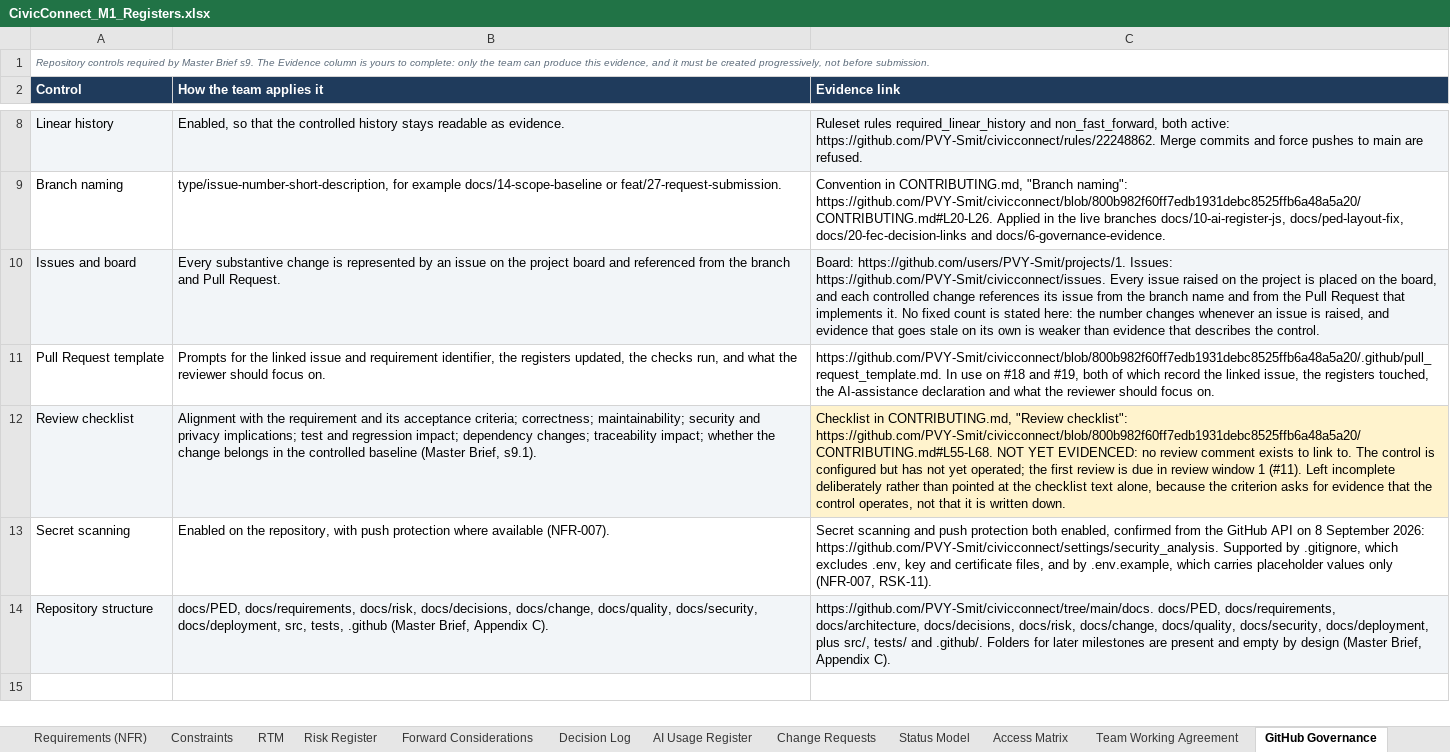
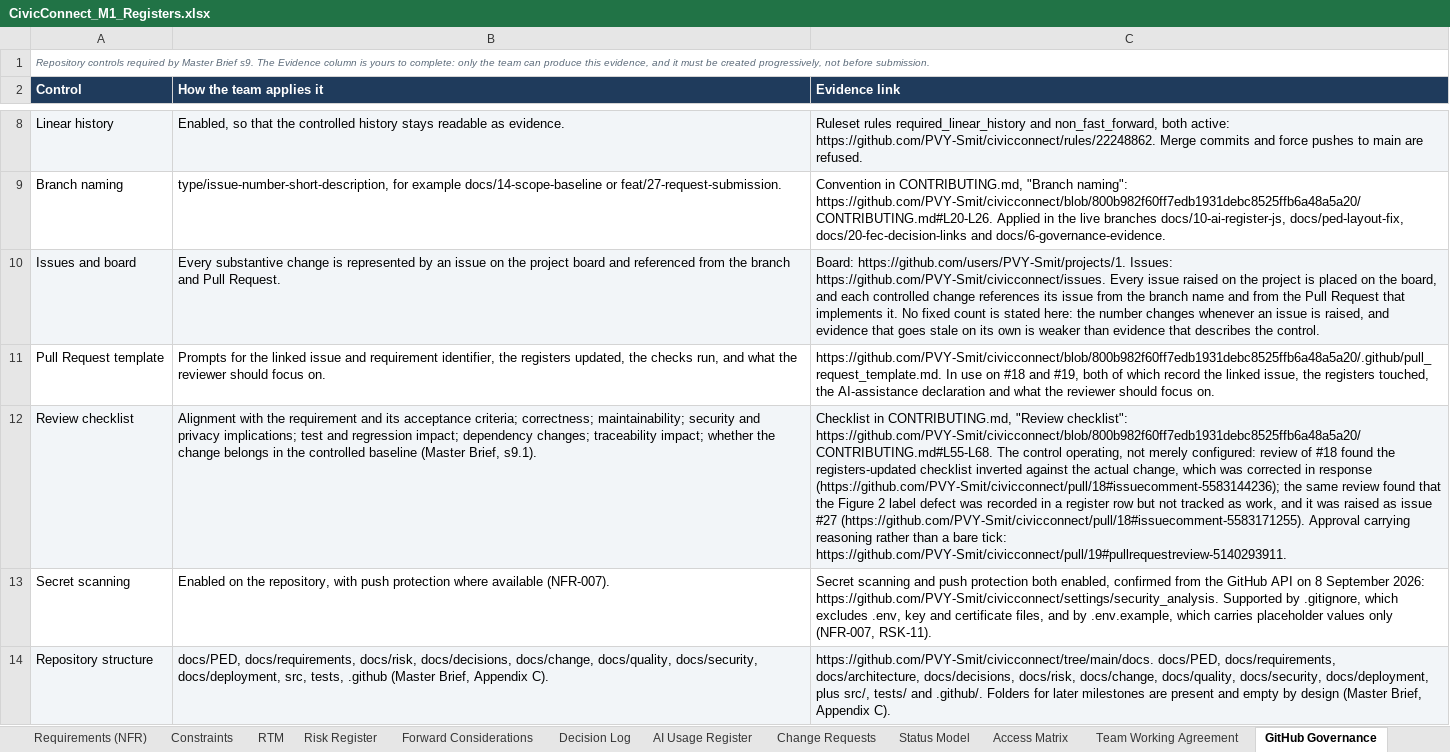
Before and after one commit to PVY-Smit/civicconnect, an Excel workbook: docs/requirements/CivicConnect_M1_Registers.xlsx, sheet GitHub Governance, drawn as a sheet; only a part is shown, gaps mark what is left out; values as stored, in another font and other column widths than the file's, no borders; charts and pictures not drawn; the diff names each change by its address in the sheet, - before the commit and + after, or states it on an @@ line.

Commit message:
docs: complete the last GitHub Governance evidence cell
C12, the review checklist, was the one cell of twelve left deliberately open in
#23. There was no review comment to link to, so the control was configured but
had not operated, and pointing the cell at the checklist text would have
answered a question the criterion does not ask.

The control has now operated. Review of #18 found the registers-updated
checklist inverted against the actual change, which was corrected in response,
and found that the Figure 2 label defect was recorded inside a register row
without being tracked as work, which is now issue #27.

The cell cites both, plus an approval carrying reasoning rather than a bare
tick, because Master Brief s9 makes review quality part of the control: an
approval that does not reflect meaningful review may receive no credit.

All twelve cells are now complete and no cell in the sheet remains flagged as
outstanding.

Refs: #6, #18, #19, #27

```diff
--- a/docs/requirements/CivicConnect_M1_Registers.xlsx (sheet GitHub Governance)
+++ b/docs/requirements/CivicConnect_M1_Registers.xlsx (sheet GitHub Governance)
-C12 (Evidence link): …checklist": https://github.com/PVY-Smit/civicconnect/blob/800b982f60ff7edb1931debc8525ffb6a48a5a20/CONTRIBUTING.md#L55-L68. NOT YET EVIDENCED: no review comment exists to link to. The control is configured but has not yet operated; the first review is due in review window 1 (#11). Left incomplete deliberately rather than pointed at the checklist text alone, because the criterion asks for evidence that the control operates, not that it is written down.
+C12 (Evidence link): …checklist": https://github.com/PVY-Smit/civicconnect/blob/800b982f60ff7edb1931debc8525ffb6a48a5a20/CONTRIBUTING.md#L55-L68. The control operating, not merely configured: review of #18 found the registers-updated checklist inverted against the actual change, which was corrected in response (https://github.com/PVY-Smit/civicconnect/pull/18#issuecomment-5583144236); the same review found that the Figure 2 label defect was recorded in a register row but not tracked as work, and it was raised as issue #27 (https://github.com/PVY-Smit/civicconnect/pull/18#issuecomment-5583171255). Approval carrying reasoning rather than a bare tick: https://github.com/PVY-Smit/civicconnect/pull/19#pullrequestreview-5140293911.
-C12 fill: #FFF3CD
+C12 fill: #F2F5F8
```
Also changed, not shown: 1 other file.
